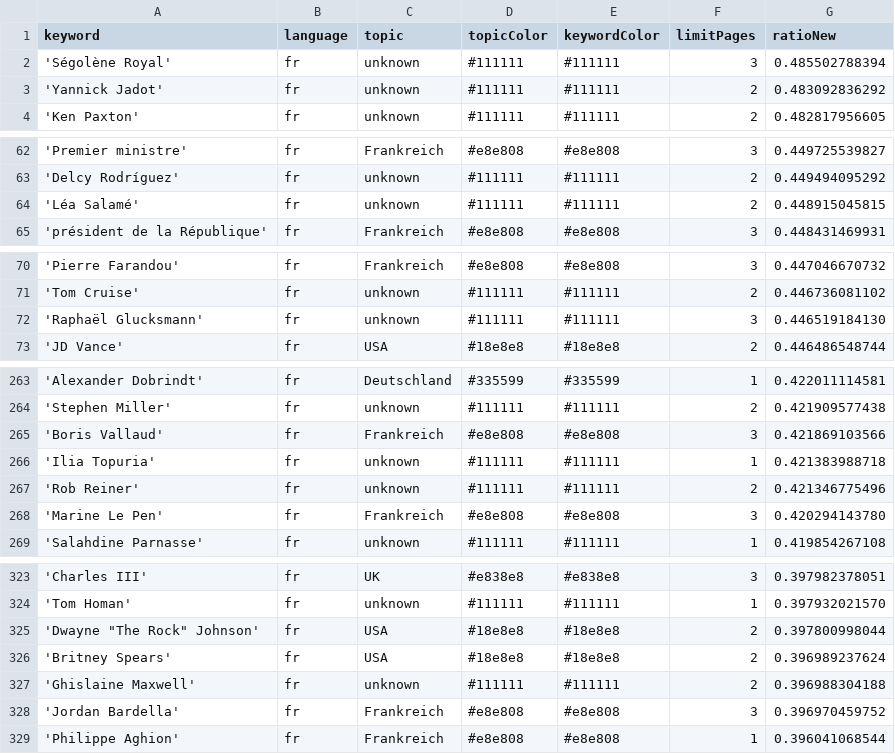
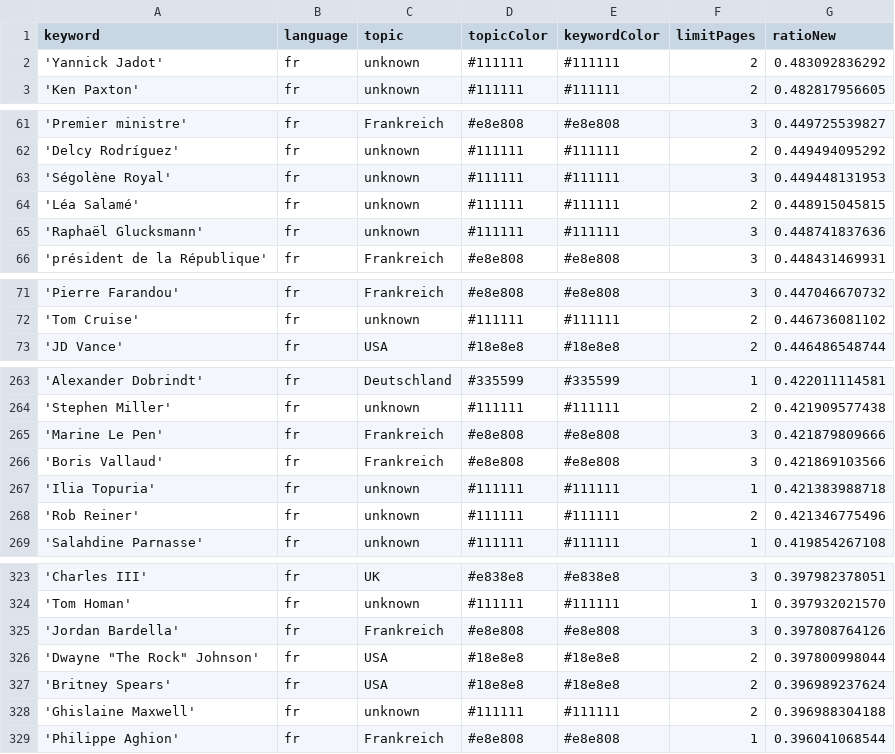
Before and after one commit to JoPhi24-news/gensChuchoter, a CSV file: keywords.csv, drawn as a sheet; only a part is shown, gaps mark what is left out; removed rows and columns are numbered as before the commit, all else as after; the diff covers the shown part only; the diff names each change by its address in the sheet, - before the commit and + after, or states it on an @@ line.

```diff
--- a/keywords.csv
+++ b/keywords.csv
-row 2: 'Ségolène Royal' | fr | unknown | #111111 | #111111 | 3 | 0.485502788394
+row 63: 'Ségolène Royal' | fr | unknown | #111111 | #111111 | 3 | 0.449448131953
+row 65: 'Raphaël Glucksmann' | fr | unknown | #111111 | #111111 | 3 | 0.448741837636
-row 72: 'Raphaël Glucksmann' | fr | unknown | #111111 | #111111 | 3 | 0.446519184130
+row 265: 'Marine Le Pen' | fr | Frankreich | #e8e808 | #e8e808 | 3 | 0.421879809666
-row 268: 'Marine Le Pen' | fr | Frankreich | #e8e808 | #e8e808 | 3 | 0.420294143780
+row 325: 'Jordan Bardella' | fr | Frankreich | #e8e808 | #e8e808 | 3 | 0.397808764126
-row 328: 'Jordan Bardella' | fr | Frankreich | #e8e808 | #e8e808 | 3 | 0.396970459752
```
Also changed, not shown: 1 edited cell elsewhere in this file, 1 other file.
